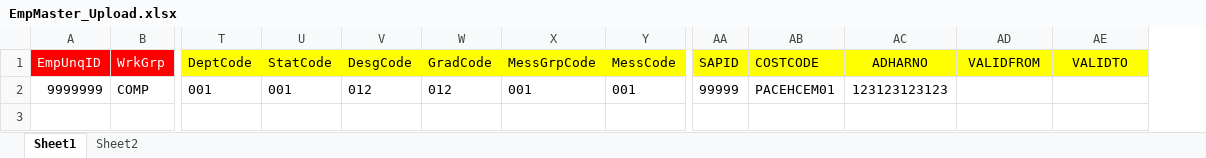
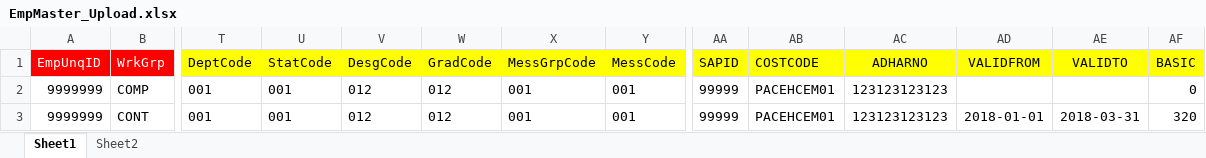
Before and after one commit to NewtechSolutions/DxAttendance, an Excel workbook: upload_template/EmpMaster_Upload.xlsx, sheet Sheet1, drawn as a sheet; only a part is shown, gaps mark what is left out; values as stored, in another font and other column widths than the file's, no borders; rows hold the shown columns only; the diff names each change by its address in the sheet, - before the commit and + after, or states it on an @@ line.

Commit message:
05-03-2018 : Employee Master->include Employee Basic ->For Link with New ContractPayroll (BasicData , Import Employee), LeaveEntry Sorting Leave Details

```diff
--- a/upload_template/EmpMaster_Upload.xlsx (sheet Sheet1)
+++ b/upload_template/EmpMaster_Upload.xlsx (sheet Sheet1)
+column AF (BASIC), row 2: 0
+row 3: 9999999 | CONT | 001 | 001 | 012 | 012 | 001 | 001 | 99999 | PACEHCEM01 | 123123123123 | 2018-01-01 | 2018-03-31 | 320
```
Also changed, not shown: 12 other files.
